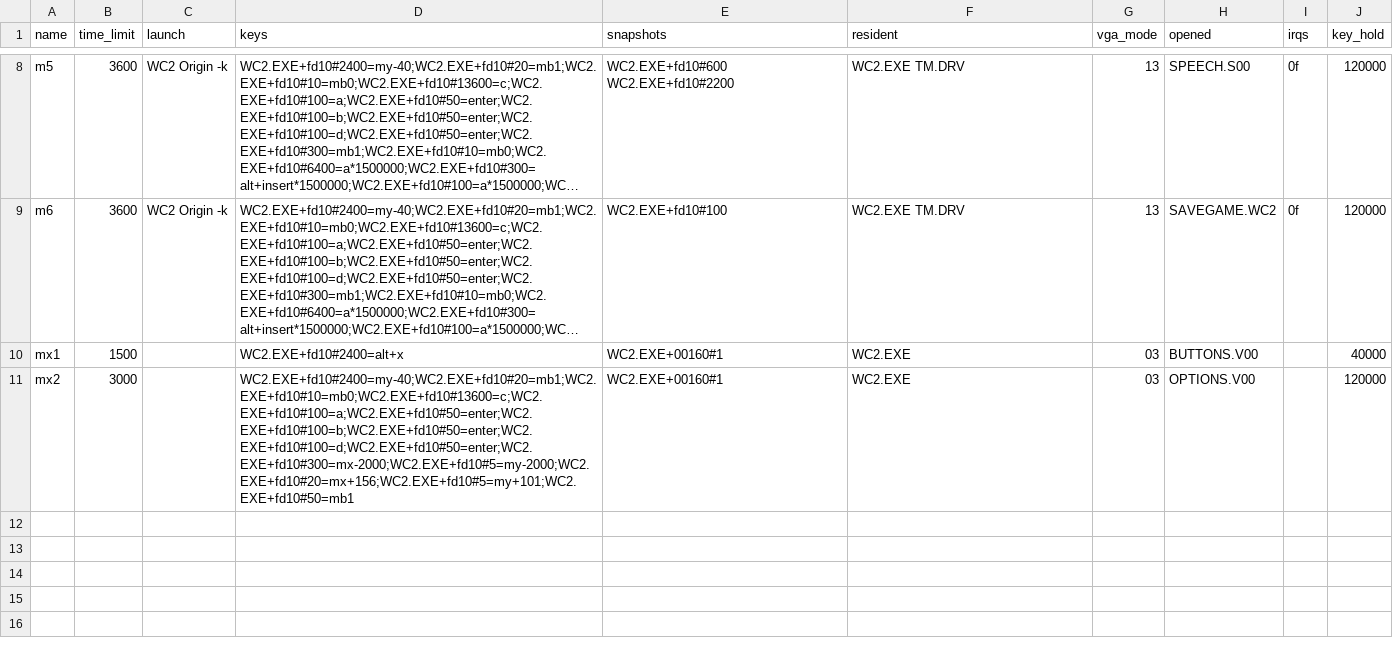
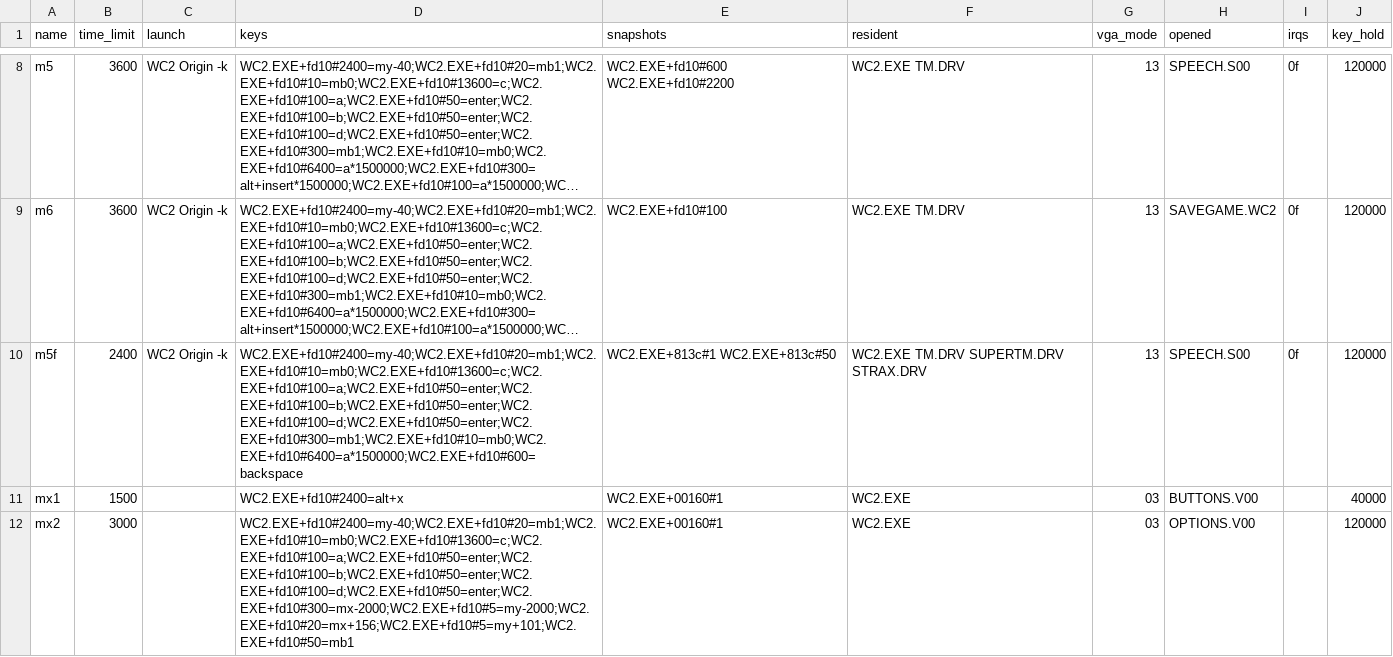
Before and after one commit to Vesuri/wc2, a CSV file: reference/milestones.csv, drawn as a sheet; only a part is shown, gaps mark what is left out; long unchanged cells end in …; the diff names each change by its address in the sheet, - before the commit and + after, or states it on an @@ line.

Commit message:
P7.2 fidelity: milestone m5f (the Nav 1 fight), its sync site and DOS's stamp stack
m5f is m5's route to the first autopilot, which drops out at Nav 1 into the
Sartha attack, with Backspace at fd10#600 and snapshots at the first and 50th
flight frame after it (813c#1, #50): the meter's fight window. Every frame in it
draws 9-14 scaled objects (MEASURED on a probed run). It joins HOST_MILESTONES.

Its lockstep found two differences:
- the irq monitor: main's read of the sound manager's state word A801h at
  WC2.EXE+068B8 meets the INT 08h handler's footprint; the site is synced
  (irq-sync.csv). One --stale-polls pass on m5f found no further rows, and
  every host reference was re-recorded once (tools/reference.py --host).
- RAM 0816E (PSP:2Eh, DOS's saved SS:SP): ours FE26, the reference FE20 after
  the game's close of LOGFILE.TXT. Reference snapshots just before and after
  that close (WC2.EXE+016C2#1, +016C4#1 after 813c#1) show the close sets it,
  with a nested INT frame from the ROM stub and AX=2C02, CX=07C7, DX=0101 saved
  on the stack: DOSBox-X's LocalFile::UpdateLocalDateTime takes a written
  file's stamp with INT 21h AH=2Ah and 2Ch from its stub on the call's frame
  (CALLBACK_RunRealInt), so DOS saves SP-30, not SP-24. stamp_file (the same
  condition: the close or read after a write, unstamped) now stores that. The
  other references' closes were of unwritten files (SP-24 at m3, m5, m6).

Checks on the new runtime: host lockstep m1, m1b, m5, m6 ok; the meter's
lockstep runs of m2, m3, m4 and m5f ok (twice each); test-amiga (m1b) and
smoke ok; test_dos_sda, test_dos_search, test_file_dates, test_irq_footprint,
t-sab-irq, lint ok.

```diff
--- a/reference/milestones.csv
+++ b/reference/milestones.csv
+row 10: m5f | 2400 | WC2 Origin -k | WC2.EXE+fd10#2400=my-40;WC2.EXE+fd10#20=mb1;WC2.EXE+fd10#10=mb0;WC2.EXE+fd10#13600=c;WC2.EXE+fd10#100=a;WC2.EXE+fd10#50=enter;WC2.EXE+fd10#100=b;WC2.EXE+fd10#50=enter;WC2.EXE+fd10#100=d;WC2.EXE+fd10#50=enter;WC2.EXE+fd10#300=mb1;WC2.EXE+fd10#10=mb0;WC2.EXE+fd10#6400=a*1500000;WC2.EXE+fd10#600=backspace | WC2.EXE+813c#1 WC2.EXE+813c#50 | WC2.EXE TM.DRV SUPERTM.DRV STRAX.DRV | 13 | SPEECH.S00 | 0f | 120000
```
Also changed, not shown: annotations/irq-sync.csv, 4 other files.
